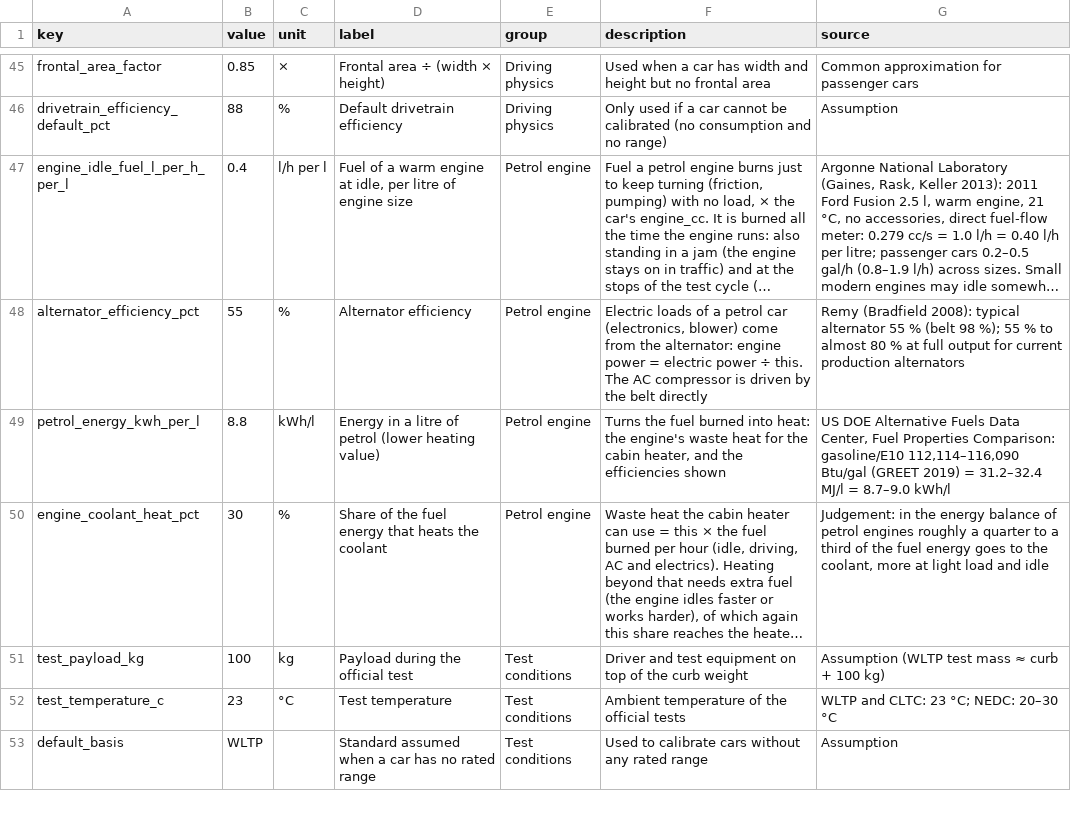
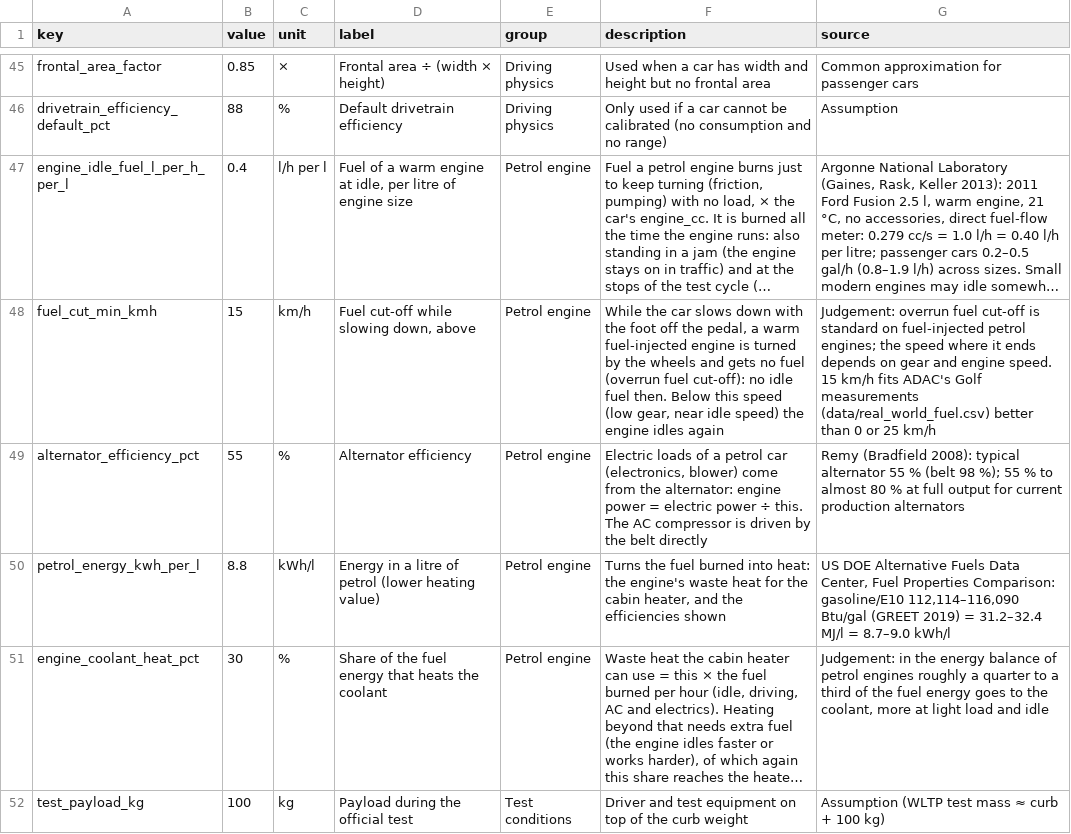
Before and after one commit to JohannesLubahn/ev-range, a CSV file: data/assumptions.csv, drawn as a sheet; only a part is shown, gaps mark what is left out; the shorter side is filled out with more unchanged rows; long unchanged cells end in …; the diff names each change by its address in the sheet, - before the commit and + after, or states it on an @@ line.

```diff
--- a/data/assumptions.csv
+++ b/data/assumptions.csv
+row 48: fuel_cut_min_kmh | 15 | km/h | Fuel cut-off while slowing down, above | Petrol engine | While the car slows down with the foot off the pedal, a warm fuel-injected engine is turned by the wheels and gets no fuel (overrun fuel cut-off): no idle fuel then. Below this speed (low gear, near idle speed) the engine idles again | Judgement: overrun fuel cut-off is standard on fuel-injected petrol engines; the speed where it ends depends on gear and engine speed. 15 km/h fits ADAC's Golf measurements (data/real_world_fuel.csv) better than 0 or 25 km/h
```
Also changed, not shown: data/sources.csv, 18 other files.
